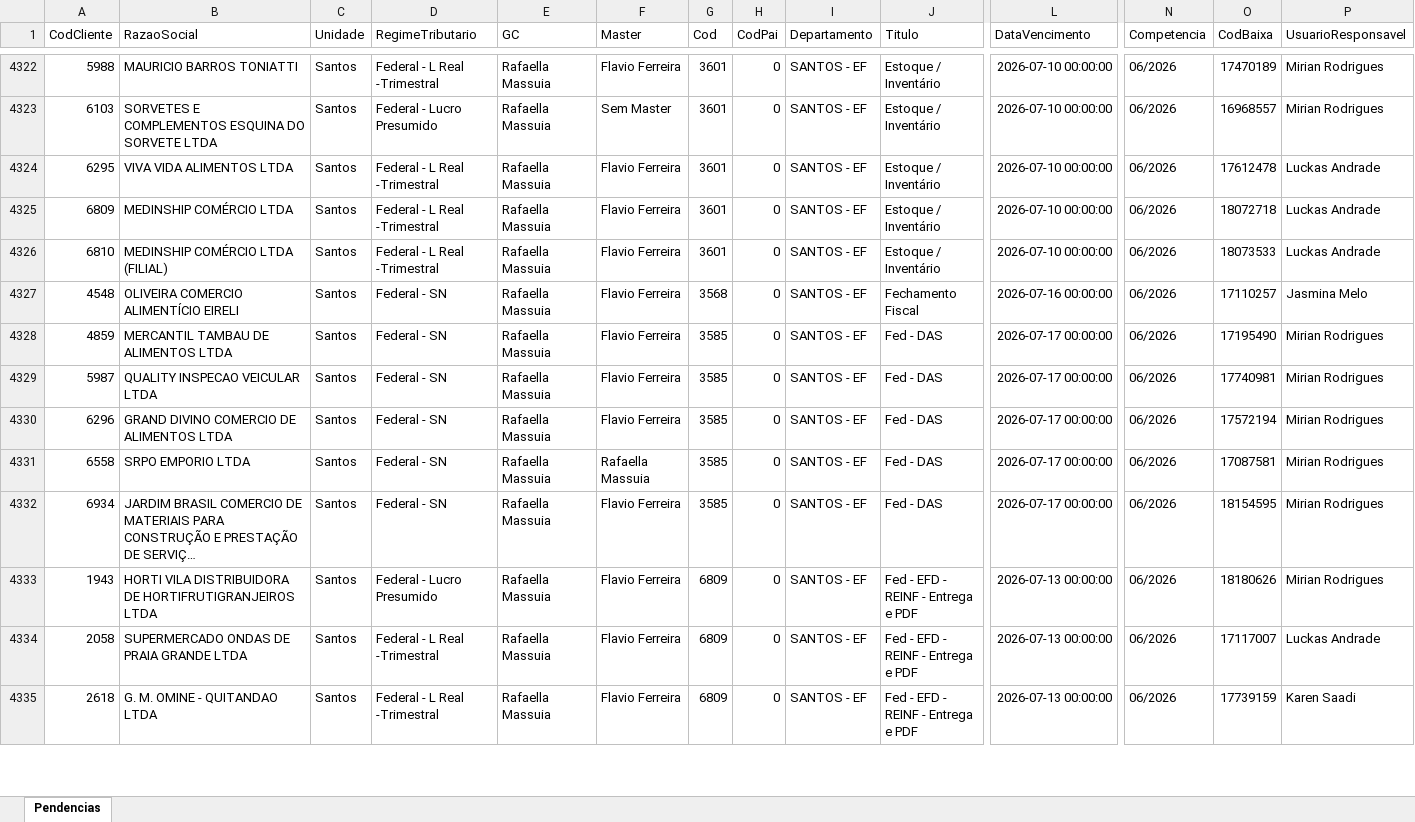
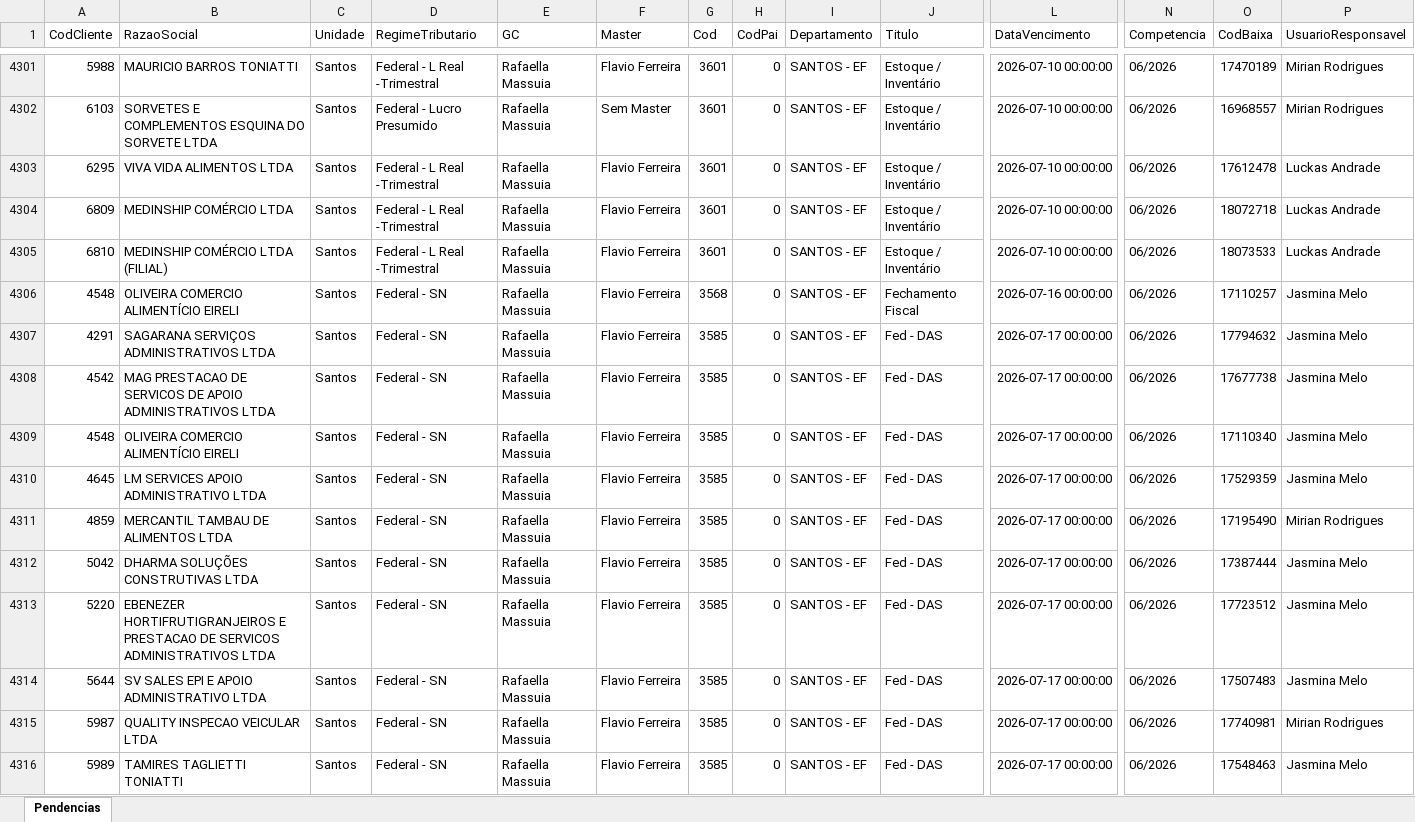
Before and after one commit to willianemanoel/Portal-das-tarefas-teste-, an Excel workbook: dados/base/santos.xlsx, sheet Pendencias, drawn as a sheet; only a part is shown, gaps mark what is left out; the shorter side is filled out with more unchanged rows; long unchanged cells end in …; values as stored, in another font and other column widths than the file's, no borders; rows hold the shown columns only; the diff covers the shown part only; the diff names each change by its address in the sheet, - before the commit and + after, or states it on an @@ line.

```diff
--- a/dados/base/santos.xlsx (sheet Pendencias)
+++ b/dados/base/santos.xlsx (sheet Pendencias)
+row 4307: 4291 | SAGARANA SERVIÇOS ADMINISTRATIVOS LTDA | Santos | Federal - SN | Rafaella Massuia | Flavio Ferreira | 3585 | 0 | SANTOS - EF | Fed - DAS | 2026-07-17 00:00:00 | 06/2026 | 17794632 | Jasmina Melo
+row 4308: 4542 | MAG PRESTACAO DE SERVICOS DE APOIO ADMINISTRATIVOS LTDA | Santos | Federal - SN | Rafaella Massuia | Flavio Ferreira | 3585 | 0 | SANTOS - EF | Fed - DAS | 2026-07-17 00:00:00 | 06/2026 | 17677738 | Jasmina Melo
+row 4309: 4548 | OLIVEIRA COMERCIO ALIMENTÍCIO EIRELI | Santos | Federal - SN | Rafaella Massuia | Flavio Ferreira | 3585 | 0 | SANTOS - EF | Fed - DAS | 2026-07-17 00:00:00 | 06/2026 | 17110340 | Jasmina Melo
+row 4310: 4645 | LM SERVICES APOIO ADMINISTRATIVO LTDA | Santos | Federal - SN | Rafaella Massuia | Flavio Ferreira | 3585 | 0 | SANTOS - EF | Fed - DAS | 2026-07-17 00:00:00 | 06/2026 | 17529359 | Jasmina Melo
+row 4312: 5042 | DHARMA SOLUÇÕES CONSTRUTIVAS LTDA | Santos | Federal - SN | Rafaella Massuia | Flavio Ferreira | 3585 | 0 | SANTOS - EF | Fed - DAS | 2026-07-17 00:00:00 | 06/2026 | 17387444 | Jasmina Melo
+row 4313: 5220 | EBENEZER HORTIFRUTIGRANJEIROS E PRESTACAO DE SERVICOS ADMINISTRATIVOS LTDA | Santos | Federal - SN | Rafaella Massuia | Flavio Ferreira | 3585 | 0 | SANTOS - EF | Fed - DAS | 2026-07-17 00:00:00 | 06/2026 | 17723512 | Jasmina Melo
+row 4314: 5644 | SV SALES EPI E APOIO ADMINISTRATIVO LTDA | Santos | Federal - SN | Rafaella Massuia | Flavio Ferreira | 3585 | 0 | SANTOS - EF | Fed - DAS | 2026-07-17 00:00:00 | 06/2026 | 17507483 | Jasmina Melo
+row 4316: 5989 | TAMIRES TAGLIETTI TONIATTI | Santos | Federal - SN | Rafaella Massuia | Flavio Ferreira | 3585 | 0 | SANTOS - EF | Fed - DAS | 2026-07-17 00:00:00 | 06/2026 | 17548463 | Jasmina Melo
```
Also changed, not shown: 14 added rows, 22 removed rows and 1 edited cell elsewhere in this sheet, dados/base/goias.xlsx, 1 other file.
